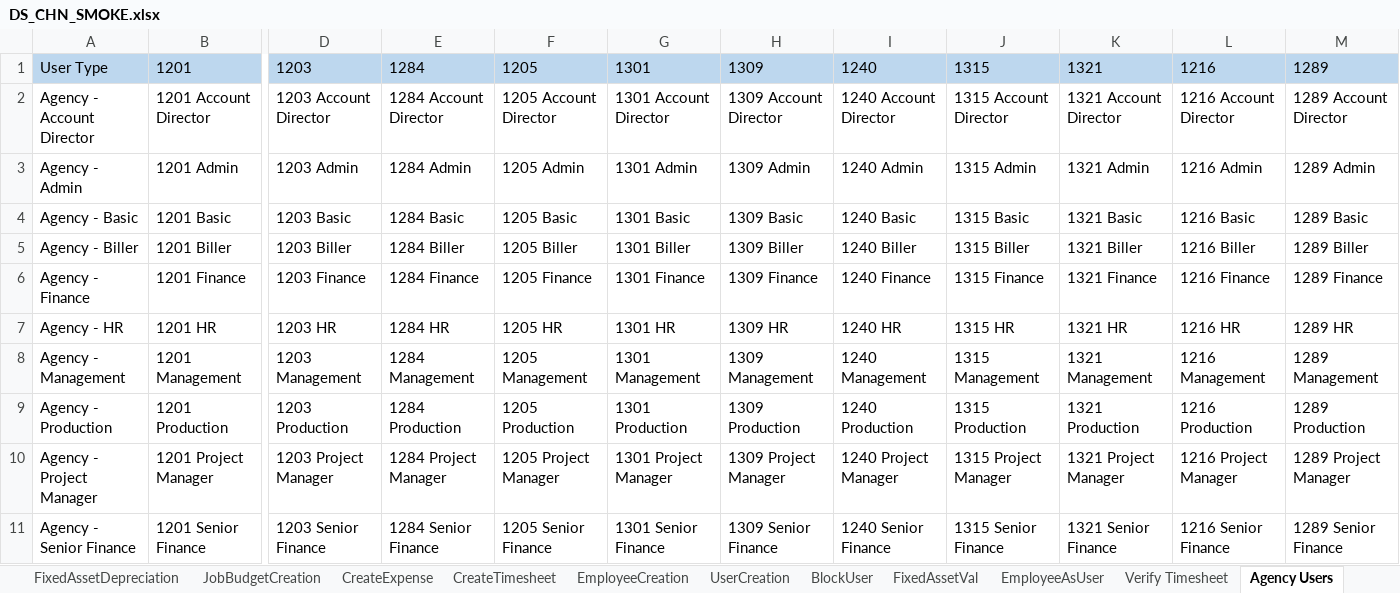
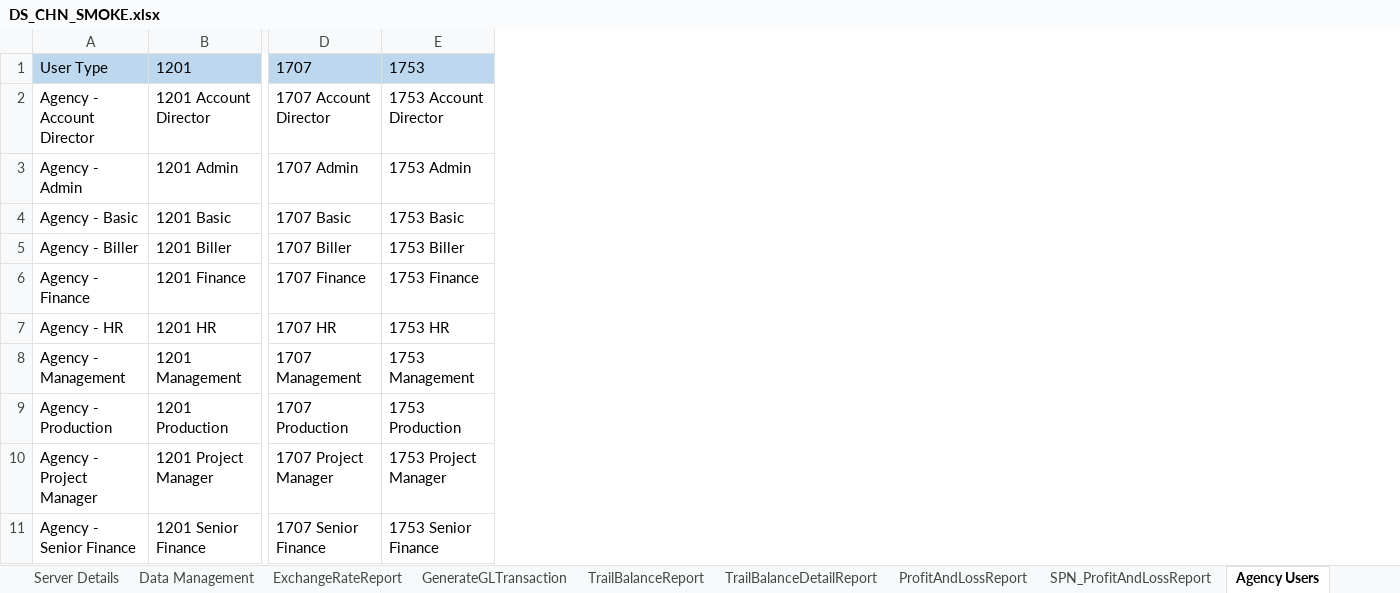
Before and after one commit to Thiyagarajan2022/GlobalTestSuiteAutomation1, an Excel workbook: SmokeSuite/TestResource/Smoke/DS_CHN_SMOKE.xlsx, sheet Agency Users, drawn as a sheet; only a part is shown, gaps mark what is left out; values as stored, in another font and other column widths than the file's, no borders; removed rows and columns are numbered as before the commit, all else as after; the diff names each change by its address in the sheet, - before the commit and + after, or states it on an @@ line.

```diff
--- a/SmokeSuite/TestResource/Smoke/DS_CHN_SMOKE.xlsx (sheet Agency Users)
+++ b/SmokeSuite/TestResource/Smoke/DS_CHN_SMOKE.xlsx (sheet Agency Users)
-sheet tab: FixedAssetDepreciation
+sheet tab: SPN_ProfitAndLossReport
-sheet tab: BlockUser
+sheet tab: TrailBalanceDetailReport
-sheet tab: FixedAssetVal
+sheet tab: ExchangeRateReport
-sheet tab: JobBudgetCreation
-sheet tab: CreateExpense
-sheet tab: CreateTimesheet
-sheet tab: EmployeeCreation
-sheet tab: UserCreation
-sheet tab: EmployeeAsUser
-sheet tab: Verify Timesheet
@@ sheet tab order changed: Server Details | Data Management | ExchangeRateReport | GenerateGLTransaction | TrailBalanceReport | TrailBalanceDetailReport | ProfitAndLossReport | SPN_ProfitAndLossReport | Agency Users @@
-column D, rows 1-11: 1203 | 1203 Account Director | 1203 Admin | 1203 Basic | 1203 Biller | 1203 Finance | 1203 HR | 1203 Management | 1203 Production | 1203 Project Manager | 1203 Senior Finance
-column E, rows 1-11: 1284 | 1284 Account Director | 1284 Admin | 1284 Basic | 1284 Biller | 1284 Finance | 1284 HR | 1284 Management | 1284 Production | 1284 Project Manager | 1284 Senior Finance
-column F, rows 1-11: 1205 | 1205 Account Director | 1205 Admin | 1205 Basic | 1205 Biller | 1205 Finance | 1205 HR | 1205 Management | 1205 Production | 1205 Project Manager | 1205 Senior Finance
-column G, rows 1-11: 1301 | 1301 Account Director | 1301 Admin | 1301 Basic | 1301 Biller | 1301 Finance | 1301 HR | 1301 Management | 1301 Production | 1301 Project Manager | 1301 Senior Finance
-column H, rows 1-11: 1309 | 1309 Account Director | 1309 Admin | 1309 Basic | 1309 Biller | 1309 Finance | 1309 HR | 1309 Management | 1309 Production | 1309 Project Manager | 1309 Senior Finance
-column I, rows 1-11: 1240 | 1240 Account Director | 1240 Admin | 1240 Basic | 1240 Biller | 1240 Finance | 1240 HR | 1240 Management | 1240 Production | 1240 Project Manager | 1240 Senior Finance
-column J, rows 1-11: 1315 | 1315 Account Director | 1315 Admin | 1315 Basic | 1315 Biller | 1315 Finance | 1315 HR | 1315 Management | 1315 Production | 1315 Project Manager | 1315 Senior Finance
-column K, rows 1-11: 1321 | 1321 Account Director | 1321 Admin | 1321 Basic | 1321 Biller | 1321 Finance | 1321 HR | 1321 Management | 1321 Production | 1321 Project Manager | 1321 Senior Finance
-column L, rows 1-11: 1216 | 1216 Account Director | 1216 Admin | 1216 Basic | 1216 Biller | 1216 Finance | 1216 HR | 1216 Management | 1216 Production | 1216 Project Manager | 1216 Senior Finance
-column M, rows 1-11: 1289 | 1289 Account Director | 1289 Admin | 1289 Basic | 1289 Biller | 1289 Finance | 1289 HR | 1289 Management | 1289 Production | 1289 Project Manager | 1289 Senior Finance
+column D, rows 1-11: 1707 | 1707 Account Director | 1707 Admin | 1707 Basic | 1707 Biller | 1707 Finance | 1707 HR | 1707 Management | 1707 Production | 1707 Project Manager | 1707 Senior Finance
+column E, rows 1-11: 1753 | 1753 Account Director | 1753 Admin | 1753 Basic | 1753 Biller | 1753 Finance | 1753 HR | 1753 Management | 1753 Production | 1753 Project Manager | 1753 Senior Finance
```
Also changed, not shown: sheet Data Management, sheet GenerateGLTransaction, sheet Server Details, sheet ExchangeRateReport, sheet ProfitAndLossReport, sheet TrailBalanceDetailReport, 2 more sheets, other sheet tabs, SmokeSuite/TestResource/EnvParamaters.xlsx, 1 other file.
